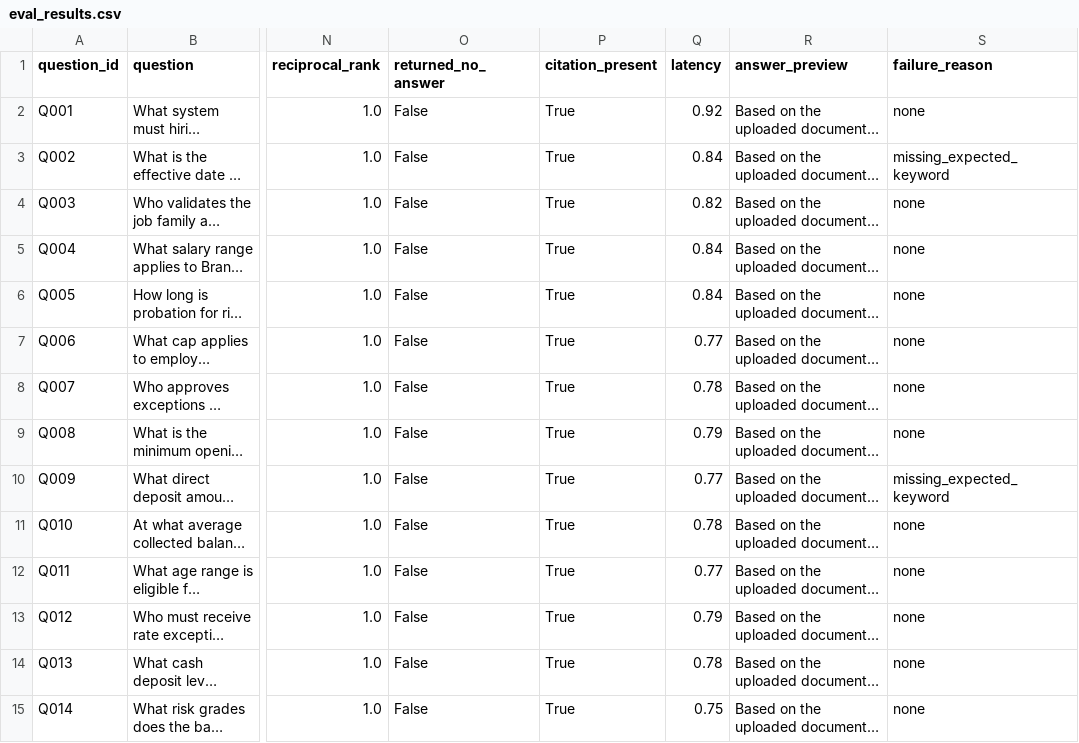
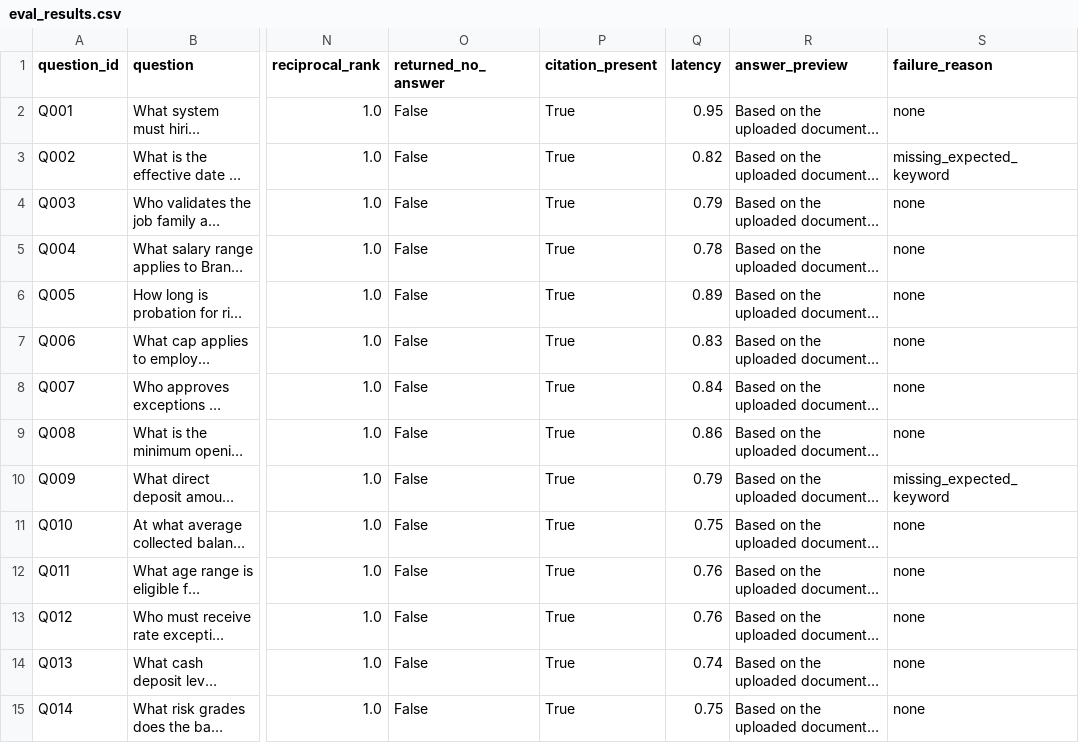
Before and after one commit to 2005125xas-star/enterprise-document-rag, a CSV file: outputs/eval_results.csv, drawn as a sheet; only a part is shown, gaps mark what is left out; long unchanged cells end in …; the diff covers the shown part only; the diff names each change by its address in the sheet, - before the commit and + after, or states it on an @@ line.

```diff
--- a/outputs/eval_results.csv
+++ b/outputs/eval_results.csv
-Q2 (latency): 0.92
+Q2 (latency): 0.95
-Q3 (latency): 0.84
+Q3 (latency): 0.82
-Q4 (latency): 0.82
+Q4 (latency): 0.79
-Q5 (latency): 0.84
+Q5 (latency): 0.78
-Q6 (latency): 0.84
+Q6 (latency): 0.89
-Q7 (latency): 0.77
+Q7 (latency): 0.83
-Q8 (latency): 0.78
+Q8 (latency): 0.84
-Q9 (latency): 0.79
+Q9 (latency): 0.86
-Q10 (latency): 0.77
+Q10 (latency): 0.79
-Q11 (latency): 0.78
+Q11 (latency): 0.75
-Q12 (latency): 0.77
+Q12 (latency): 0.76
-Q13 (latency): 0.79
+Q13 (latency): 0.76
-Q14 (latency): 0.78
+Q14 (latency): 0.74
```
Also changed, not shown: 27 edited cells elsewhere in this file, 7 other files.
